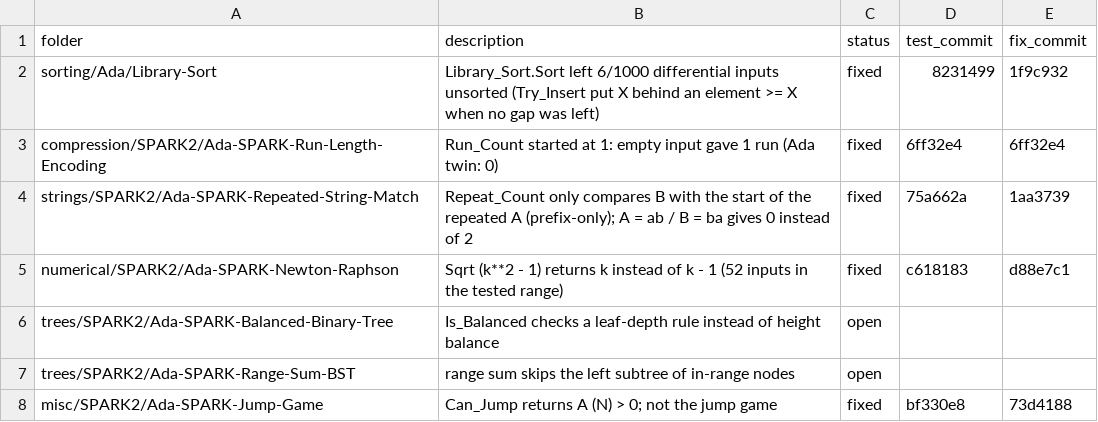
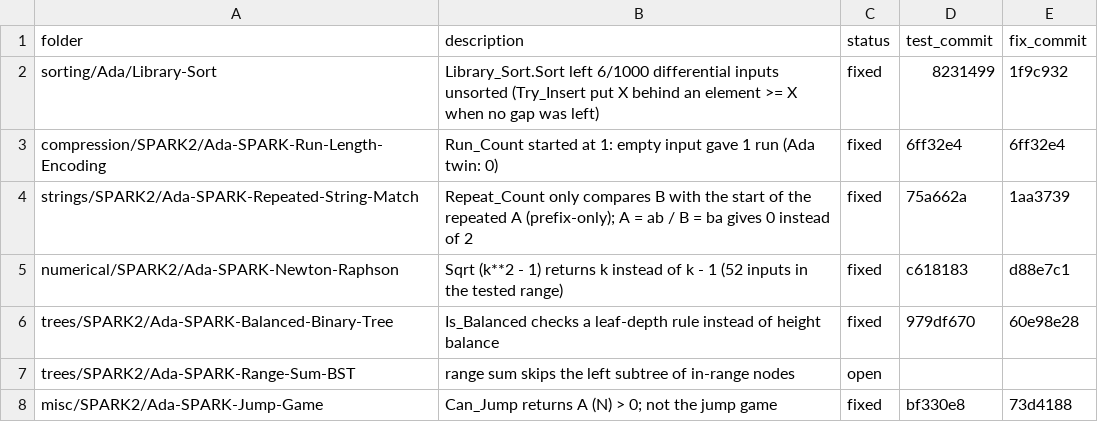
Before and after one commit to RobertBoettcherSF/Ada-Algorithms, a CSV file: tools/vv/findings.csv, drawn as a sheet; only a part is shown.

Commit message:
Range-Sum-BST tests: hand cases plus 20,000 random BSTs with random ranges against an own full-traversal reference (tests/SOURCES.txt). make test FAILS at this commit (10 (5 (3, 7), 15 (-, 18)), range 7 .. 15 gives 25, expected 32: the left subtree of an in-range node is skipped); the fix follows. (findings.csv: Balanced-Binary-Tree fixed)

```diff
--- a/tools/vv/findings.csv
+++ b/tools/vv/findings.csv
@@ -5,3 +5,3 @@ strings/SPARK2/Ada-SPARK-Repeated-String-Match,Repeat_Count only compares B with
 numerical/SPARK2/Ada-SPARK-Newton-Raphson,Sqrt (k**2 - 1) returns k instead of k - 1 (52 inputs in the tested range),fixed,c618183,d88e7c1
-trees/SPARK2/Ada-SPARK-Balanced-Binary-Tree,Is_Balanced checks a leaf-depth rule instead of height balance,open,,
+trees/SPARK2/Ada-SPARK-Balanced-Binary-Tree,Is_Balanced checks a leaf-depth rule instead of height balance,fixed,979df670,60e98e28
 trees/SPARK2/Ada-SPARK-Range-Sum-BST,range sum skips the left subtree of in-range nodes,open,,
```
Also changed, not shown: 2 other files.
